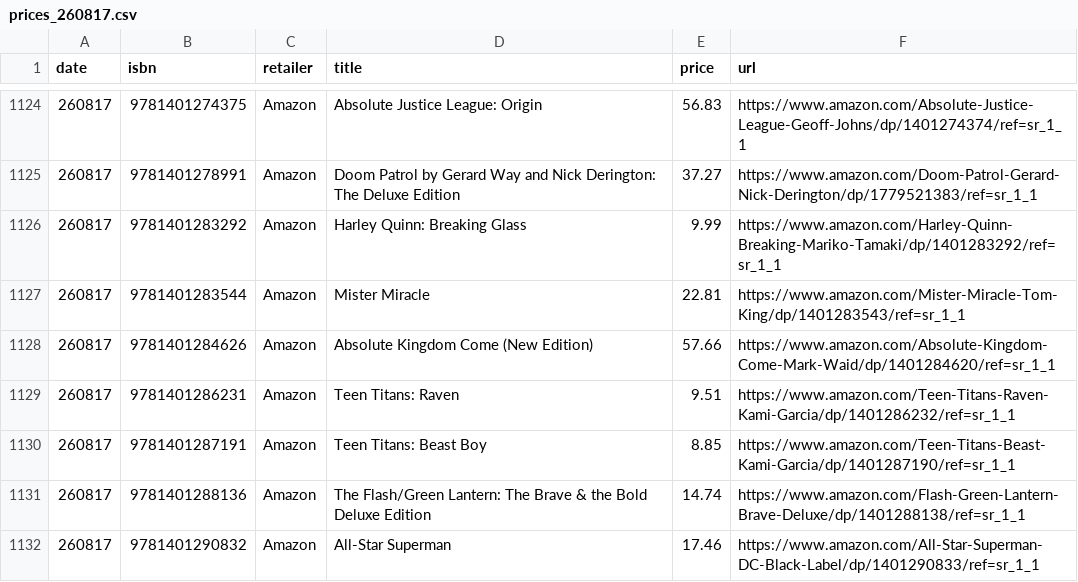
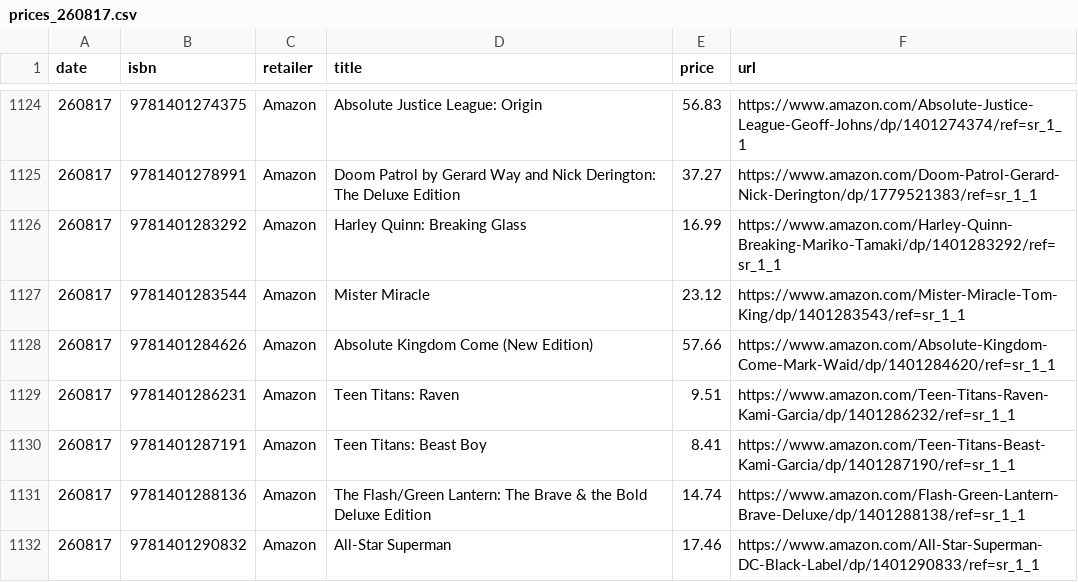
Before and after one commit to grayespinoza/graphic-novel-price-database, a CSV file: prices/prices_260817.csv, drawn as a sheet; only a part is shown, gaps mark what is left out; the diff covers the shown part only.

```diff
--- a/prices/prices_260817.csv
+++ b/prices/prices_260817.csv
@@ -1125,7 +1125,7 @@ date,isbn,retailer,title,price,url
 260817,9781401278991,Amazon,Doom Patrol by Gerard Way and Nick Derington: The Deluxe Edition,37.27,https://www.amazon.com/Doom-Patrol-Gerard-Nick-Derington/dp/1779521383/ref=sr_1_1
-260817,9781401283292,Amazon,Harley Quinn: Breaking Glass,9.99,https://www.amazon.com/Harley-Quinn-Breaking-Mariko-Tamaki/dp/1401283292/ref=sr_1_1
-260817,9781401283544,Amazon,Mister Miracle,22.81,https://www.amazon.com/Mister-Miracle-Tom-King/dp/1401283543/ref=sr_1_1
+260817,9781401283292,Amazon,Harley Quinn: Breaking Glass,16.99,https://www.amazon.com/Harley-Quinn-Breaking-Mariko-Tamaki/dp/1401283292/ref=sr_1_1
+260817,9781401283544,Amazon,Mister Miracle,23.12,https://www.amazon.com/Mister-Miracle-Tom-King/dp/1401283543/ref=sr_1_1
 260817,9781401284626,Amazon,Absolute Kingdom Come (New Edition),57.66,https://www.amazon.com/Absolute-Kingdom-Come-Mark-Waid/dp/1401284620/ref=sr_1_1
 260817,9781401286231,Amazon,Teen Titans: Raven,9.51,https://www.amazon.com/Teen-Titans-Raven-Kami-Garcia/dp/1401286232/ref=sr_1_1
-260817,9781401287191,Amazon,Teen Titans: Beast Boy,8.85,https://www.amazon.com/Teen-Titans-Beast-Kami-Garcia/dp/1401287190/ref=sr_1_1
+260817,9781401287191,Amazon,Teen Titans: Beast Boy,8.41,https://www.amazon.com/Teen-Titans-Beast-Kami-Garcia/dp/1401287190/ref=sr_1_1
 260817,9781401288136,Amazon,The Flash/Green Lantern: The Brave & the Bold Deluxe Edition,14.74,https://www.amazon.com/Flash-Green-Lantern-Brave-Deluxe/dp/1401288138/ref=sr_1_1
```
Also changed, not shown: 59 edited cells elsewhere in this file.
